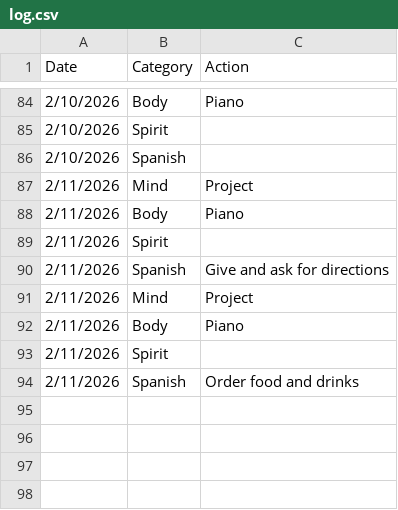
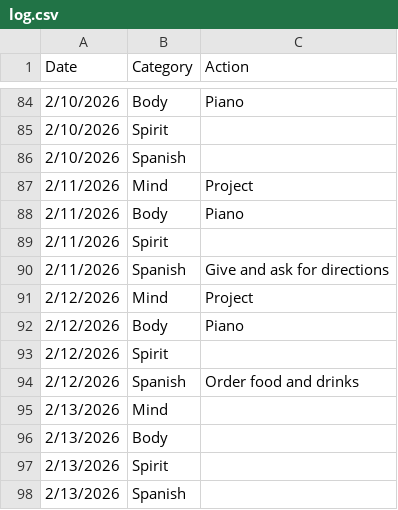
Before and after one commit to theOrangeBlur/What_Is_Emmet_Up_To, a CSV file: Discipline/log.csv, drawn as a sheet; only a part is shown, gaps mark what is left out.

```diff
--- a/Discipline/log.csv
+++ b/Discipline/log.csv
@@ -90,5 +90,9 @@ Date,Category,Action
 2/11/2026,Spanish,Give and ask for directions
-2/11/2026,Mind,Project
-2/11/2026,Body,Piano
-2/11/2026,Spirit,
-2/11/2026,Spanish,Order food and drinks
+2/12/2026,Mind,Project
+2/12/2026,Body,Piano
+2/12/2026,Spirit,
+2/12/2026,Spanish,Order food and drinks
+2/13/2026,Mind,
+2/13/2026,Body,
+2/13/2026,Spirit,
+2/13/2026,Spanish,
```
